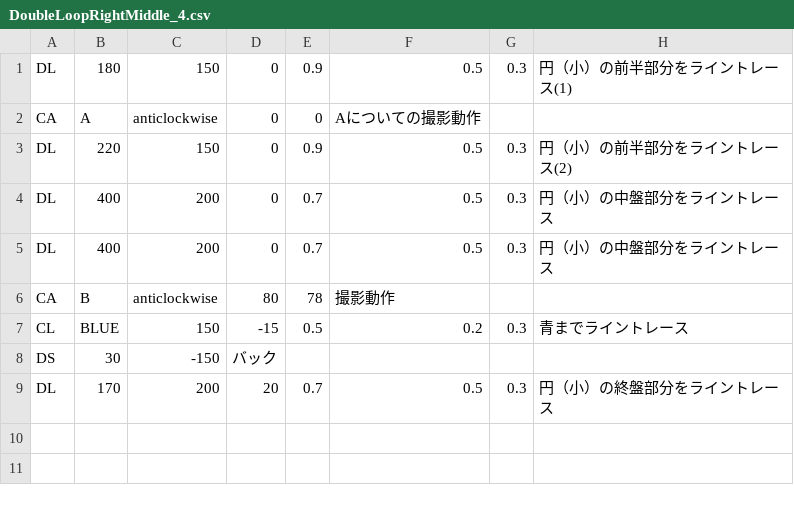
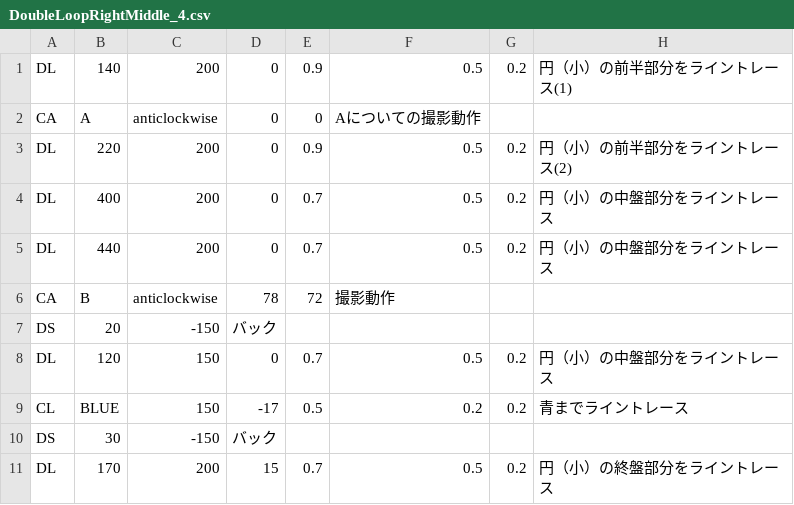
Before and after one commit to KatLab-MiyazakiUniv/etrobocon2023, a CSV file: datafiles/datafile_parts/DoubleLoopRightMiddle_4.csv, drawn as a sheet.

```diff
--- a/datafiles/datafile_parts/DoubleLoopRightMiddle_4.csv
+++ b/datafiles/datafile_parts/DoubleLoopRightMiddle_4.csv
@@ -1,9 +1,11 @@
-DL,180,150,0,0.9,0.5,0.3,円（小）の前半部分をライントレース(1)
+DL,140,200,0,0.9,0.5,0.2,円（小）の前半部分をライントレース(1)
 CA,A,anticlockwise,0,0,Aについての撮影動作
-DL,220,150,0,0.9,0.5,0.3,円（小）の前半部分をライントレース(2)
-DL,400,200,0,0.7,0.5,0.3,円（小）の中盤部分をライントレース
-DL,400,200,0,0.7,0.5,0.3,円（小）の中盤部分をライントレース
-CA,B,anticlockwise,80,78,撮影動作
-CL,BLUE,150,-15,0.5,0.2,0.3,青までライントレース
+DL,220,200,0,0.9,0.5,0.2,円（小）の前半部分をライントレース(2)
+DL,400,200,0,0.7,0.5,0.2,円（小）の中盤部分をライントレース
+DL,440,200,0,0.7,0.5,0.2,円（小）の中盤部分をライントレース
+CA,B,anticlockwise,78,72,撮影動作
+DS,20,-150,バック
+DL,120,150,0,0.7,0.5,0.2,円（小）の中盤部分をライントレース
+CL,BLUE,150,-17,0.5,0.2,0.2,青までライントレース
 DS,30,-150,バック
-DL,170,200,20,0.7,0.5,0.3,円（小）の終盤部分をライントレース
+DL,170,200,15,0.7,0.5,0.2,円（小）の終盤部分をライントレース
```
Also changed, not shown: datafiles/BlockDeTreasureLeft.csv, datafiles/BlockDeTreasureRight.csv, 10 other files.
